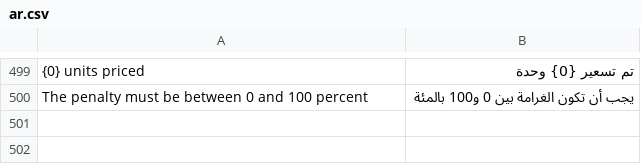
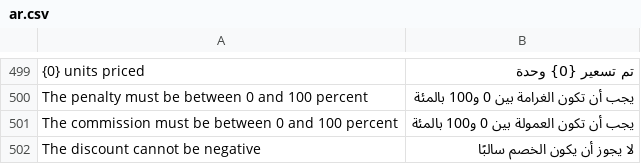
Before and after one commit to tarekahmedabdelsabour-dev/ledgerx_realestate, a CSV file: ledgerx_realestate/translations/ar.csv, drawn as a sheet; only a part is shown, gaps mark what is left out; the diff names each change by its address in the sheet, - before the commit and + after, or states it on an @@ line.

```diff
--- a/ledgerx_realestate/translations/ar.csv
+++ b/ledgerx_realestate/translations/ar.csv
+row 501: The commission must be between 0 and 100 percent | يجب أن تكون العمولة بين 0 و100 بالمئة
+row 502: The discount cannot be negative | لا يجوز أن يكون الخصم سالبًا
```
Also changed, not shown: 2 other files.
